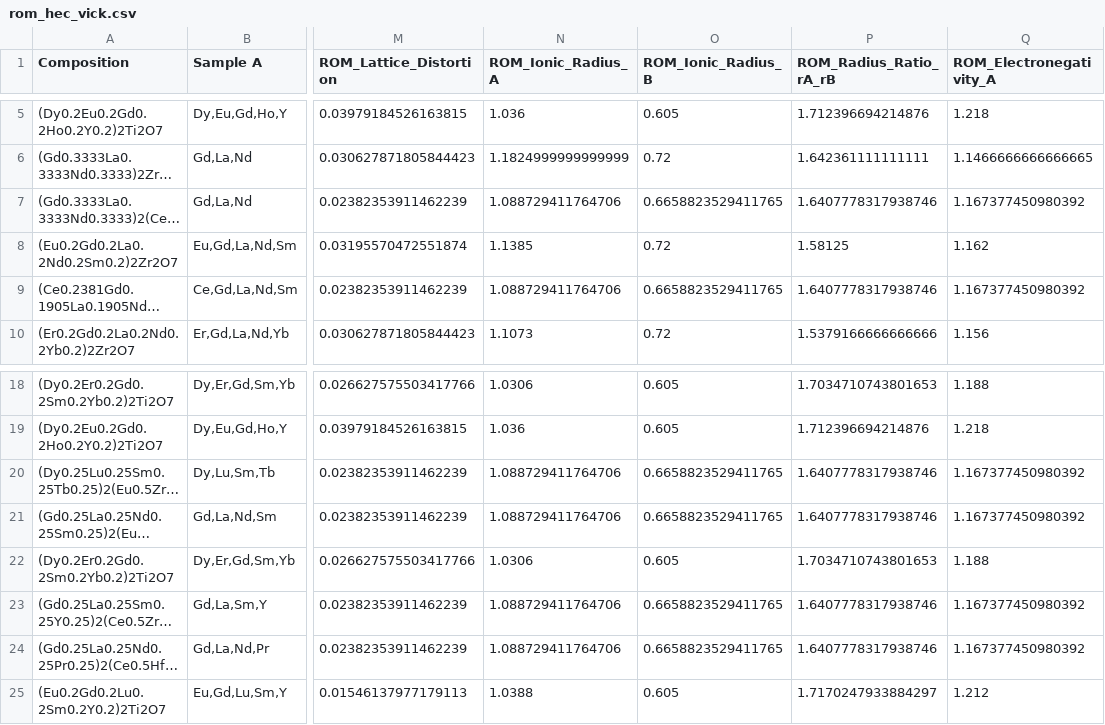
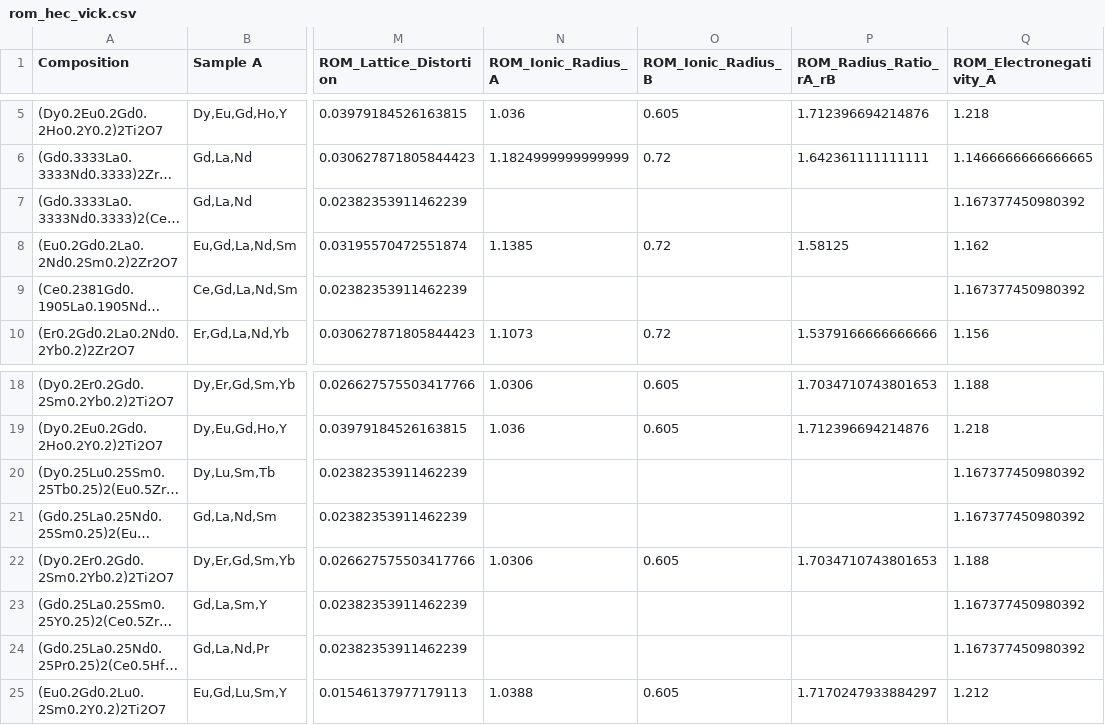
Before and after one commit to rben24/HECPyrochlore, a CSV file: data/processed/rom_hec_vick.csv, drawn as a sheet; only a part is shown, gaps mark what is left out; long unchanged cells end in …; the diff names each change by its address in the sheet, - before the commit and + after, or states it on an @@ line.

```diff
--- a/data/processed/rom_hec_vick.csv
+++ b/data/processed/rom_hec_vick.csv
-N7 (ROM_Ionic_Radius_A): 1.088729411764706
+N7 (ROM_Ionic_Radius_A): (empty)
-O7 (ROM_Ionic_Radius_B): 0.6658823529411765
+O7 (ROM_Ionic_Radius_B): (empty)
-P7 (ROM_Radius_Ratio_rA_rB): 1.6407778317938746
+P7 (ROM_Radius_Ratio_rA_rB): (empty)
-N9 (ROM_Ionic_Radius_A): 1.088729411764706
+N9 (ROM_Ionic_Radius_A): (empty)
-O9 (ROM_Ionic_Radius_B): 0.6658823529411765
+O9 (ROM_Ionic_Radius_B): (empty)
-P9 (ROM_Radius_Ratio_rA_rB): 1.6407778317938746
+P9 (ROM_Radius_Ratio_rA_rB): (empty)
-N20:N21 (ROM_Ionic_Radius_A): 1.088729411764706
+N20:N21 (ROM_Ionic_Radius_A): (empty)
-O20:O21 (ROM_Ionic_Radius_B): 0.6658823529411765
+O20:O21 (ROM_Ionic_Radius_B): (empty)
-P20:P21 (ROM_Radius_Ratio_rA_rB): 1.6407778317938746
+P20:P21 (ROM_Radius_Ratio_rA_rB): (empty)
-N23:N24 (ROM_Ionic_Radius_A): 1.088729411764706
+N23:N24 (ROM_Ionic_Radius_A): (empty)
-O23:O24 (ROM_Ionic_Radius_B): 0.6658823529411765
+O23:O24 (ROM_Ionic_Radius_B): (empty)
-P23:P24 (ROM_Radius_Ratio_rA_rB): 1.6407778317938746
+P23:P24 (ROM_Radius_Ratio_rA_rB): (empty)
```
Also changed, not shown: 12 other files.
